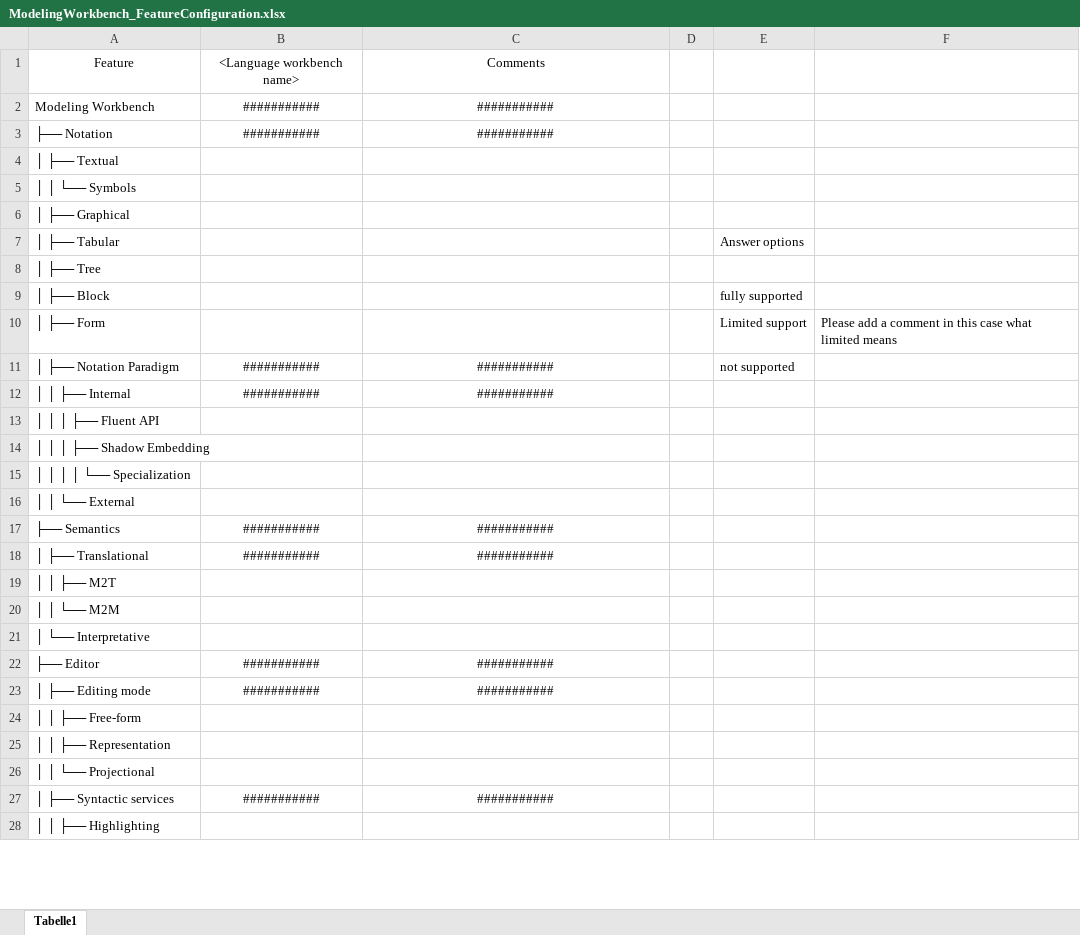
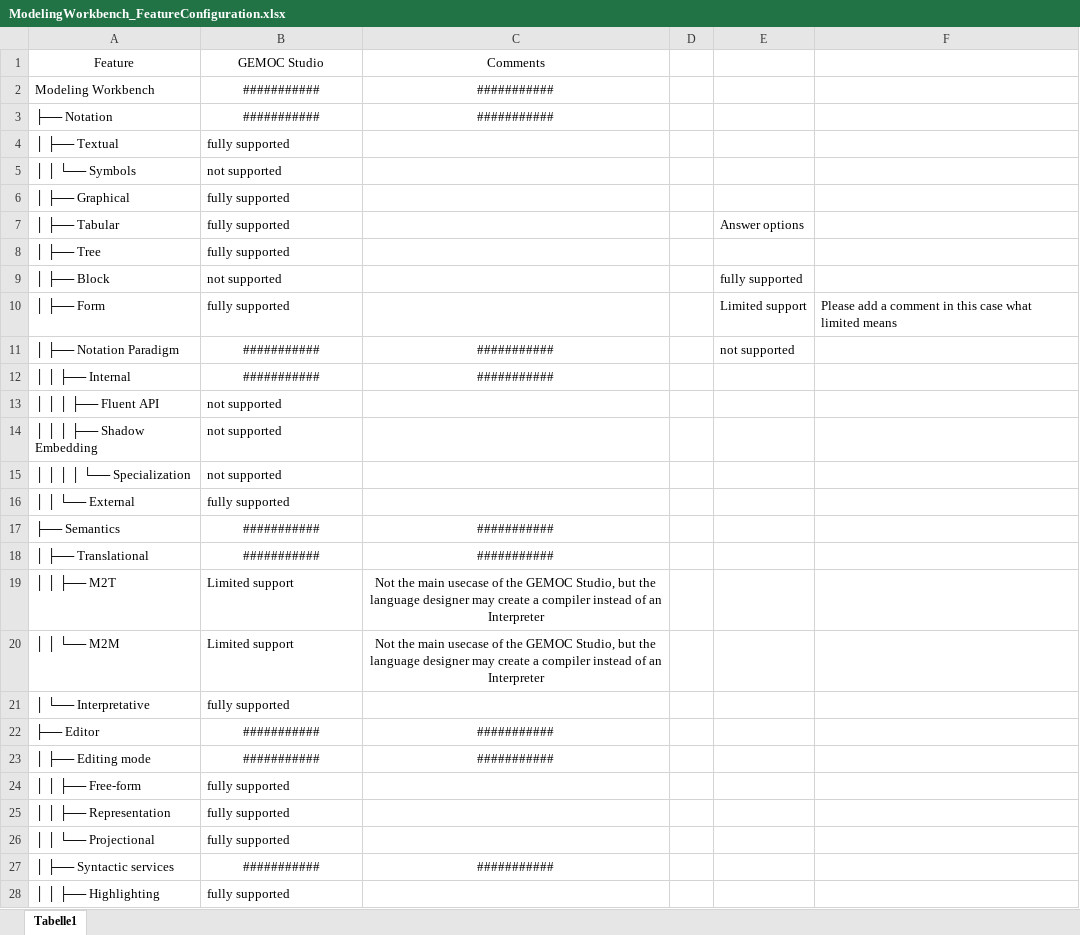
Before and after one commit to gemoc/ql-gemoc-lwb2025, an Excel workbook: docs/ModelingWorkbench_FeatureConfiguration.xlsx, sheet Tabelle1, drawn as a sheet; only a part is shown; values as stored, in another font and other column widths than the file's, no borders; table styles not drawn; the diff covers the shown part only; the diff names each change by its address in the sheet, - before the commit and + after, or states it on an @@ line.

```diff
--- a/docs/ModelingWorkbench_FeatureConfiguration.xlsx (sheet Tabelle1)
+++ b/docs/ModelingWorkbench_FeatureConfiguration.xlsx (sheet Tabelle1)
-B1: <Language workbench name>
+B1: GEMOC Studio
-B4: (empty)
+B4: fully supported
-B5: (empty)
+B5: not supported
-B6:B8: (empty)
+B6:B8: fully supported
-B9: (empty)
+B9: not supported
-B10: (empty)
+B10: fully supported
-B13:B15: (empty)
+B13:B15: not supported
-B16: (empty)
+B16: fully supported
-B19:B20: (empty)
+B19:B20: Limited support
-C19:C20: (empty)
+C19:C20: Not the main usecase of the GEMOC Studio, but the language designer may create a compiler instead of an Interpreter
-B21: (empty)
+B21: fully supported
-B24:B26: (empty)
+B24:B26: fully supported
-B28: (empty)
+B28: fully supported
```
Also changed, not shown: 34 edited cells elsewhere in this sheet, docs/LanguageWorkbench_FeatureConfiguration.xlsx.
